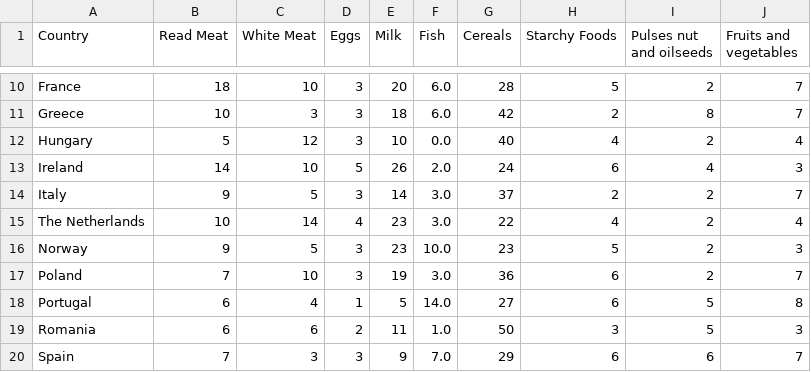
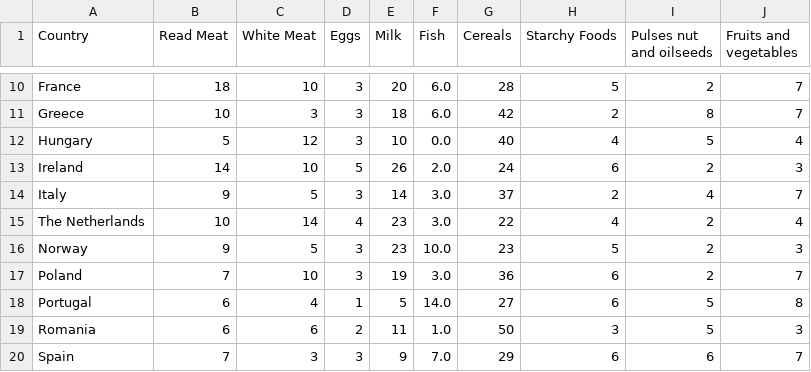
Before and after one commit to FranPedrosa/data-jupyter, a CSV file: alimentos.csv, drawn as a sheet; only a part is shown, gaps mark what is left out.

Commit message:
Update alimentos.csv

```diff
--- a/alimentos.csv
+++ b/alimentos.csv
@@ -11,5 +11,5 @@ France,18,10,3,20,6.0,28,5,2,7
 Greece,10,3,3,18,6.0,42,2,8,7
-Hungary,5,12,3,10,0.0,40,4,2,4
-Ireland,14,10,5,26,2.0,24,6,4,3
-Italy,9,5,3,14,3.0,37,2,2,7
+Hungary,5,12,3,10,0.0,40,4,5,4
+Ireland,14,10,5,26,2.0,24,6,2,3
+Italy,9,5,3,14,3.0,37,2,4,7
 The Netherlands,10,14,4,23,3.0,22,4,2,4
```
